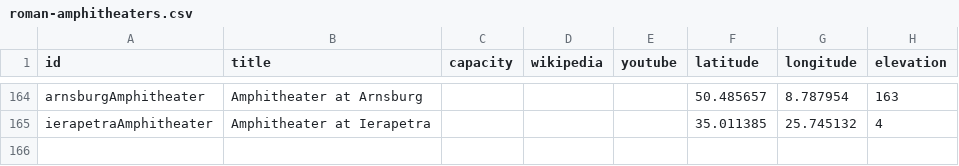
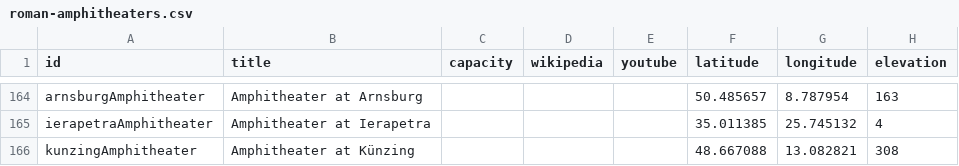
Before and after one commit to sfsheath/roman-amphitheaters, a CSV file: roman-amphitheaters.csv, drawn as a sheet; only a part is shown, gaps mark what is left out; the diff names each change by its address in the sheet, - before the commit and + after, or states it on an @@ line.

```diff
--- a/roman-amphitheaters.csv
+++ b/roman-amphitheaters.csv
+row 166: kunzingAmphitheater | Amphitheater at Künzing |  |  |  | 48.667088 | 13.082821 | 308
```
Also changed, not shown: 1 other file.
